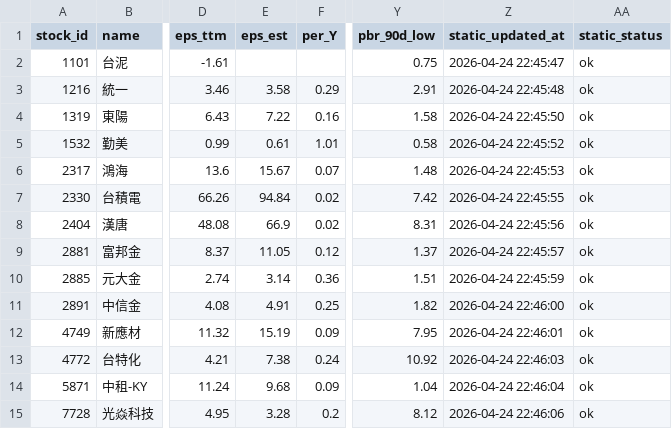
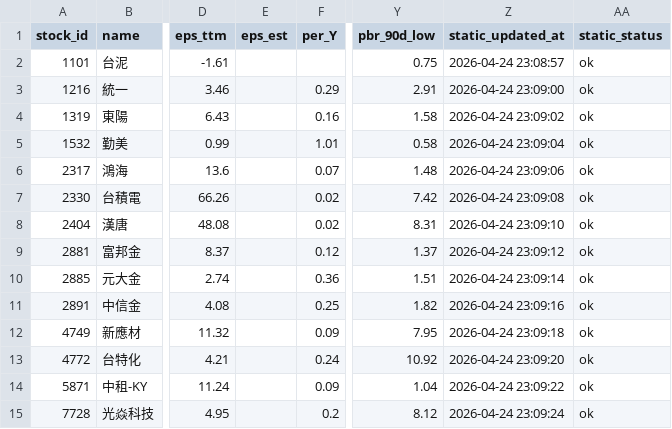
Before and after one commit to Nicole0101/StockHolding-report, a CSV file: AllStatic.csv, drawn as a sheet; only a part is shown, gaps mark what is left out; the diff names each change by its address in the sheet, - before the commit and + after, or states it on an @@ line.

```diff
--- a/AllStatic.csv
+++ b/AllStatic.csv
-Z2 (static_updated_at): 2026-04-24 22:45:47
+Z2 (static_updated_at): 2026-04-24 23:08:57
-E3 (eps_est): 3.58
+E3 (eps_est): (empty)
-Z3 (static_updated_at): 2026-04-24 22:45:48
+Z3 (static_updated_at): 2026-04-24 23:09:00
-E4 (eps_est): 7.22
+E4 (eps_est): (empty)
-Z4 (static_updated_at): 2026-04-24 22:45:50
+Z4 (static_updated_at): 2026-04-24 23:09:02
-E5 (eps_est): 0.61
+E5 (eps_est): (empty)
-Z5 (static_updated_at): 2026-04-24 22:45:52
+Z5 (static_updated_at): 2026-04-24 23:09:04
-E6 (eps_est): 15.67
+E6 (eps_est): (empty)
-Z6 (static_updated_at): 2026-04-24 22:45:53
+Z6 (static_updated_at): 2026-04-24 23:09:06
-E7 (eps_est): 94.84
+E7 (eps_est): (empty)
-Z7 (static_updated_at): 2026-04-24 22:45:55
+Z7 (static_updated_at): 2026-04-24 23:09:08
-E8 (eps_est): 66.9
+E8 (eps_est): (empty)
-Z8 (static_updated_at): 2026-04-24 22:45:56
+Z8 (static_updated_at): 2026-04-24 23:09:10
-E9 (eps_est): 11.05
+E9 (eps_est): (empty)
-Z9 (static_updated_at): 2026-04-24 22:45:57
+Z9 (static_updated_at): 2026-04-24 23:09:12
-E10 (eps_est): 3.14
+E10 (eps_est): (empty)
-Z10 (static_updated_at): 2026-04-24 22:45:59
+Z10 (static_updated_at): 2026-04-24 23:09:14
-E11 (eps_est): 4.91
+E11 (eps_est): (empty)
-Z11 (static_updated_at): 2026-04-24 22:46:00
+Z11 (static_updated_at): 2026-04-24 23:09:16
-E12 (eps_est): 15.19
+E12 (eps_est): (empty)
-Z12 (static_updated_at): 2026-04-24 22:46:01
+Z12 (static_updated_at): 2026-04-24 23:09:18
-E13 (eps_est): 7.38
+E13 (eps_est): (empty)
-Z13 (static_updated_at): 2026-04-24 22:46:03
+Z13 (static_updated_at): 2026-04-24 23:09:20
-E14 (eps_est): 9.68
+E14 (eps_est): (empty)
-Z14 (static_updated_at): 2026-04-24 22:46:04
+Z14 (static_updated_at): 2026-04-24 23:09:22
-E15 (eps_est): 3.28
+E15 (eps_est): (empty)
-Z15 (static_updated_at): 2026-04-24 22:46:06
+Z15 (static_updated_at): 2026-04-24 23:09:24
```
